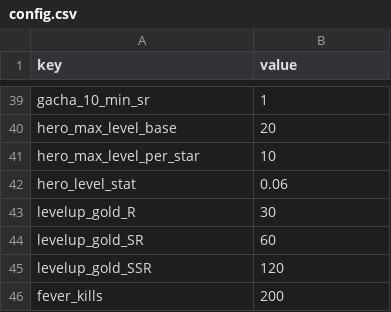
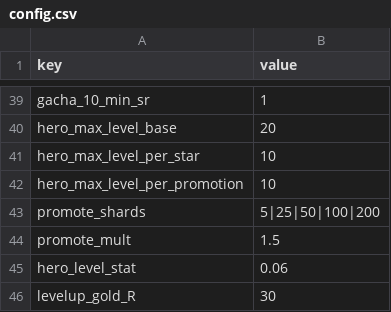
Before and after one commit to ILSEONG/CastleRPG, a CSV file: data/config.csv, drawn as a sheet; only a part is shown, gaps mark what is left out; the shorter side is filled out with more unchanged rows; the diff names each change by its address in the sheet, - before the commit and + after, or states it on an @@ line.

```diff
--- a/data/config.csv
+++ b/data/config.csv
+row 42: hero_max_level_per_promotion | 10
+row 43: promote_shards | 5|25|50|100|200
+row 44: promote_mult | 1.5
```
Also changed, not shown: 12 other files.
